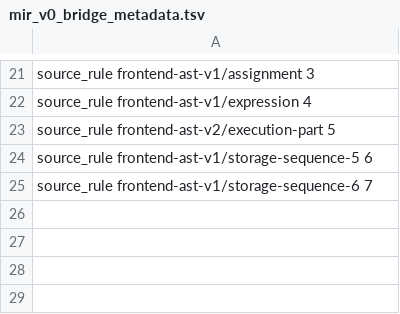
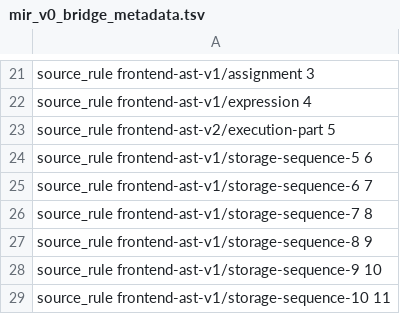
Before and after one commit to lazy-fortran/fortback-new, a TSV file: spec/mir_v0_bridge_metadata.tsv, drawn as a sheet; only a part is shown, gaps mark what is left out.

Commit message:
Add generated storage sequence routes 7-10

```diff
--- a/spec/mir_v0_bridge_metadata.tsv
+++ b/spec/mir_v0_bridge_metadata.tsv
@@ -25 +25,5 @@ source_rule frontend-ast-v1/storage-sequence-5 6
 source_rule frontend-ast-v1/storage-sequence-6 7
+source_rule frontend-ast-v1/storage-sequence-7 8
+source_rule frontend-ast-v1/storage-sequence-8 9
+source_rule frontend-ast-v1/storage-sequence-9 10
+source_rule frontend-ast-v1/storage-sequence-10 11
```
Also changed, not shown: 7 other files.
